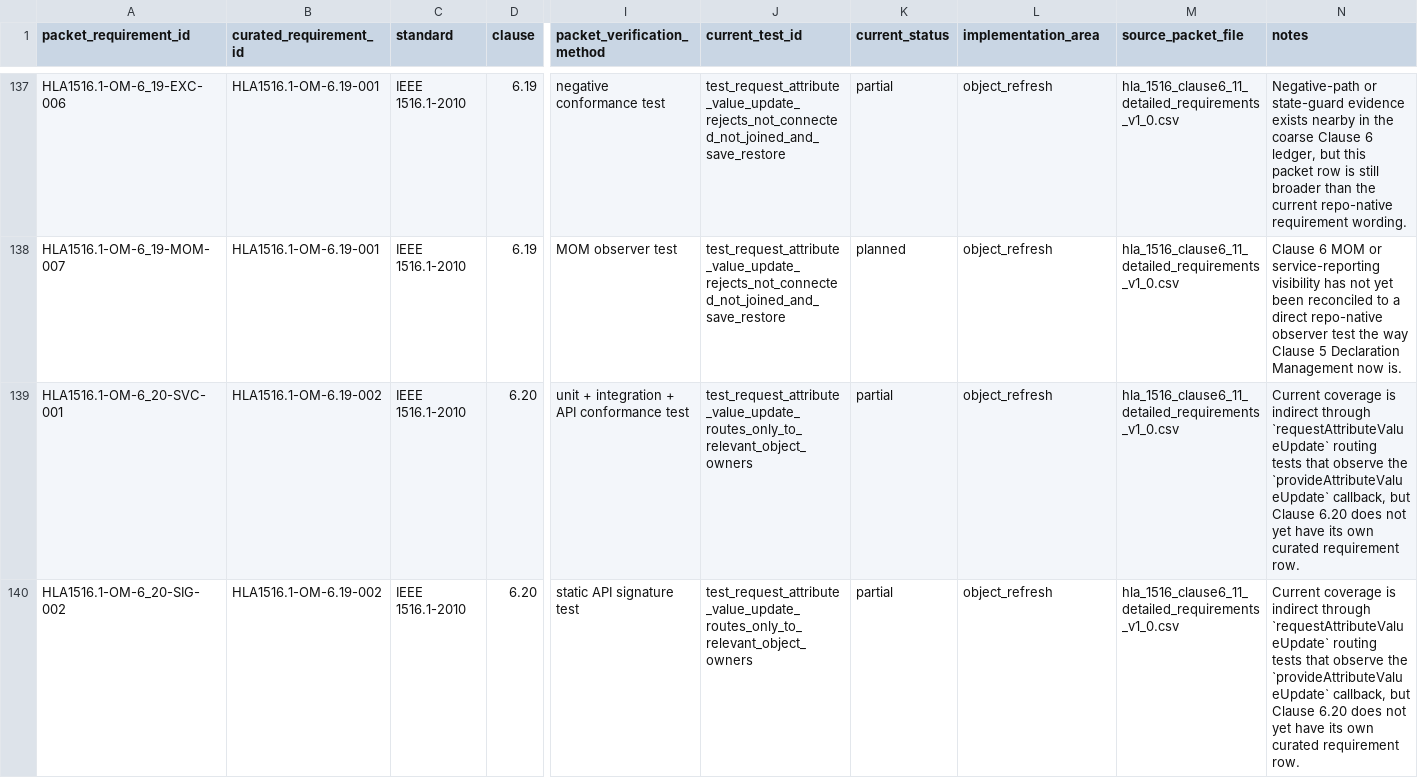
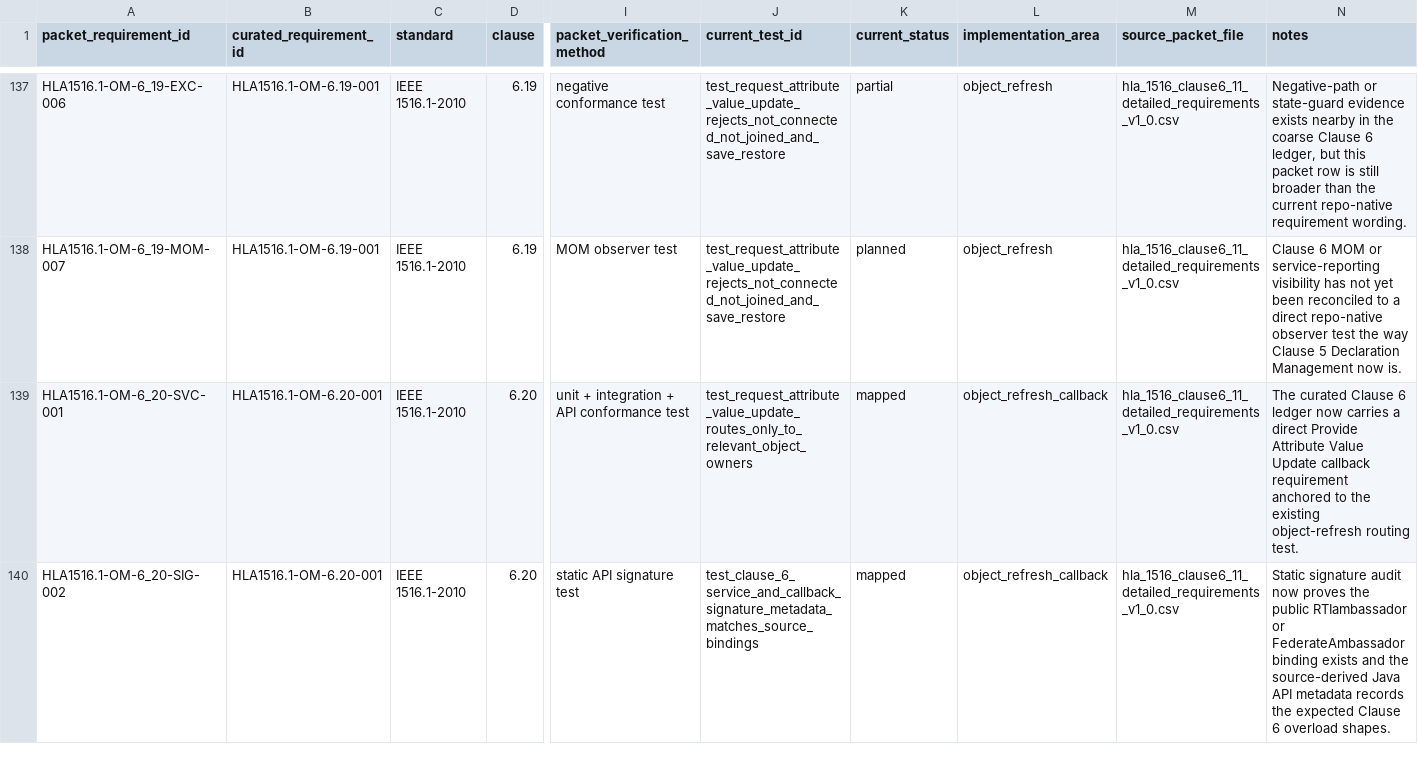
Before and after one commit to sheepfling/sturdy-broccoli, a CSV file: requirements/hla1516_1_clause_6_om_detailed_reconciliation.csv, drawn as a sheet; only a part is shown, gaps mark what is left out; the diff covers the shown part only; the diff names each change by its address in the sheet, - before the commit and + after, or states it on an @@ line.

```diff
--- a/requirements/hla1516_1_clause_6_om_detailed_reconciliation.csv
+++ b/requirements/hla1516_1_clause_6_om_detailed_reconciliation.csv
-B139:B140 (curated_requirement_id): HLA1516.1-OM-6.19-002
+B139:B140 (curated_requirement_id): HLA1516.1-OM-6.20-001
-K139:K140 (current_status): partial
+K139:K140 (current_status): mapped
-L139:L140 (implementation_area): object_refresh
+L139:L140 (implementation_area): object_refresh_callback
-N139 (notes): Current coverage is indirect through `requestAttributeValueUpdate` routing tests that observe the `provideAttributeValueUpdate` callback, but Clause 6.20 does not yet have its own curated requirement row.
+N139 (notes): The curated Clause 6 ledger now carries a direct Provide Attribute Value Update callback requirement anchored to the existing object-refresh routing test.
-J140 (current_test_id): test_request_attribute_value_update_routes_only_to_relevant_object_owners
+J140 (current_test_id): test_clause_6_service_and_callback_signature_metadata_matches_source_bindings
-N140 (notes): Current coverage is indirect through `requestAttributeValueUpdate` routing tests that observe the `provideAttributeValueUpdate` callback, but Clause 6.20 does not yet have its own curated requirement row.
+N140 (notes): Static signature audit now proves the public RTIambassador or FederateAmbassador binding exists and the source-derived Java API metadata records the expected Clause 6 overload shapes.
```
Also changed, not shown: 70 edited cells elsewhere in this file, requirements/hla1516_1_clause_6_object_management.csv, 1 other file.
